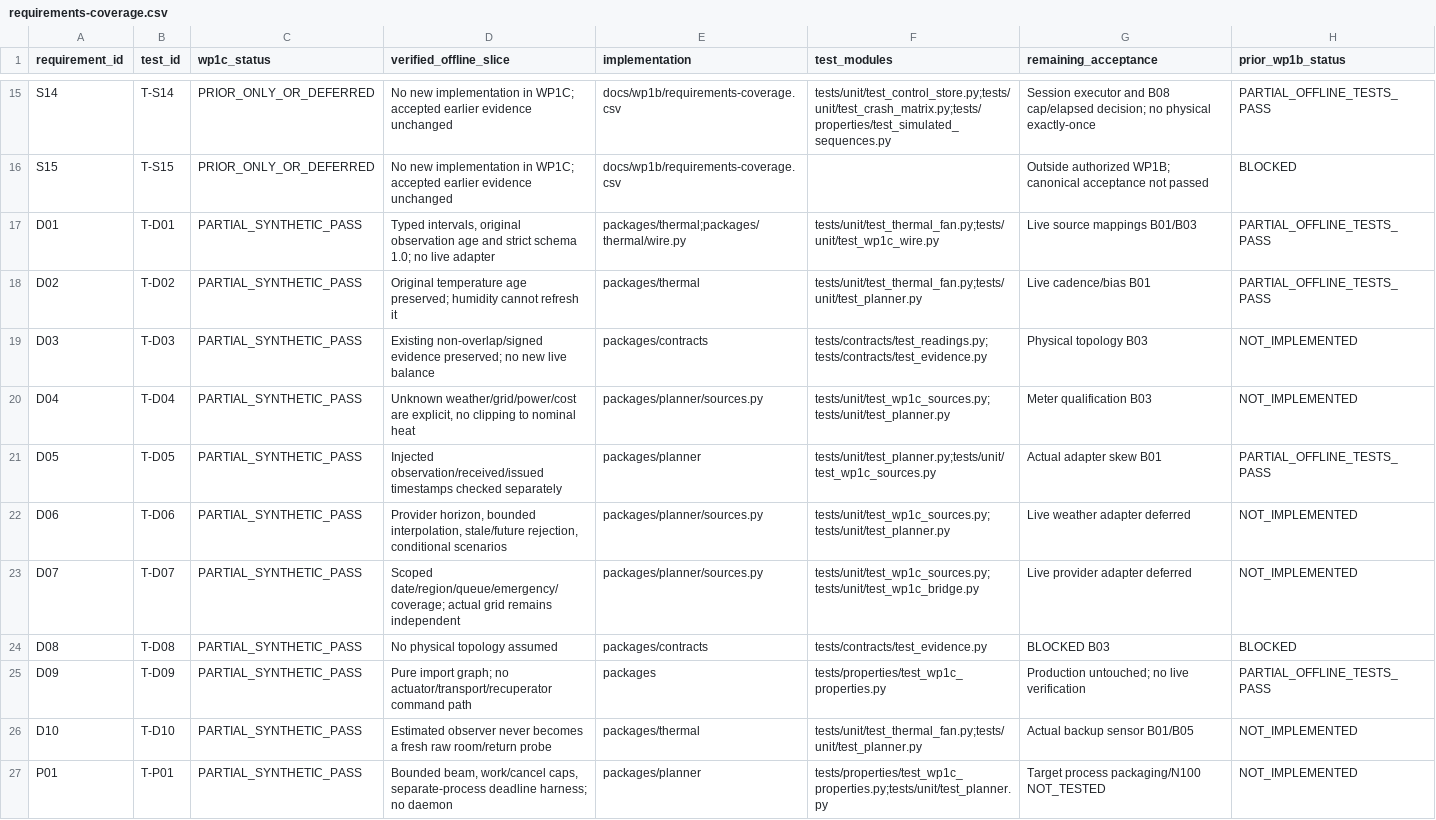
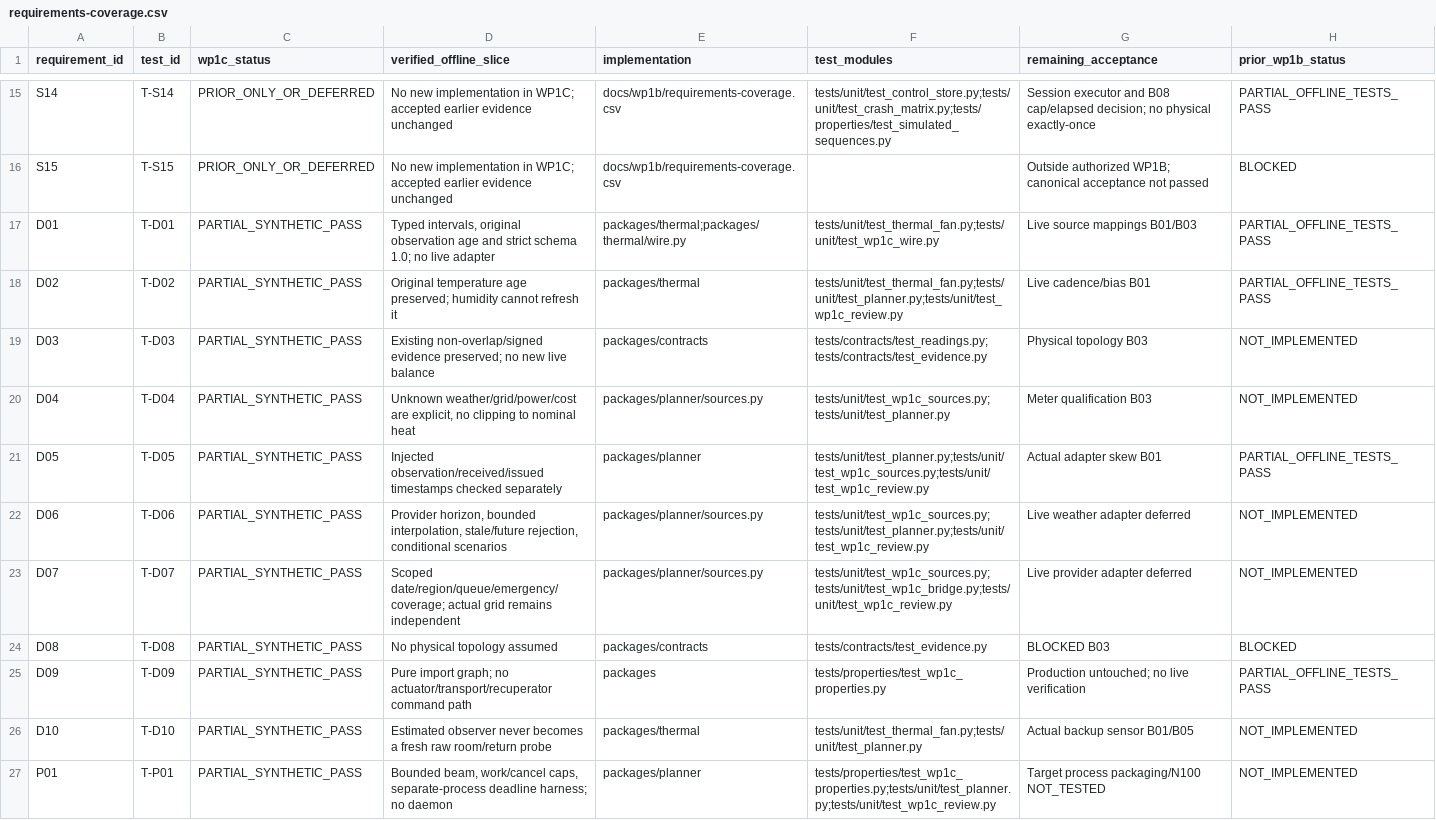
Before and after one commit to dragonidf/ha-heating-2, a CSV file: docs/wp1c/requirements-coverage.csv, drawn as a sheet; only a part is shown, gaps mark what is left out; the diff covers the shown part only.

```diff
--- a/docs/wp1c/requirements-coverage.csv
+++ b/docs/wp1c/requirements-coverage.csv
@@ -17,8 +17,8 @@ S15,T-S15,PRIOR_ONLY_OR_DEFERRED,No new implementation in WP1C; accepted earlier
 D01,T-D01,PARTIAL_SYNTHETIC_PASS,"Typed intervals, original observation age and strict schema 1.0; no live adapter",packages/thermal;packages/thermal/wire.py,tests/unit/test_thermal_fan.py;tests/unit/test_wp1c_wire.py,Live source mappings B01/B03,PARTIAL_OFFLINE_TESTS_PASS
-D02,T-D02,PARTIAL_SYNTHETIC_PASS,Original temperature age preserved; humidity cannot refresh it,packages/thermal,tests/unit/test_thermal_fan.py;tests/unit/test_planner.py,Live cadence/bias B01,PARTIAL_OFFLINE_TESTS_PASS
+D02,T-D02,PARTIAL_SYNTHETIC_PASS,Original temperature age preserved; humidity cannot refresh it,packages/thermal,tests/unit/test_thermal_fan.py;tests/unit/test_planner.py;tests/unit/test_wp1c_review.py,Live cadence/bias B01,PARTIAL_OFFLINE_TESTS_PASS
 D03,T-D03,PARTIAL_SYNTHETIC_PASS,Existing non-overlap/signed evidence preserved; no new live balance,packages/contracts,tests/contracts/test_readings.py;tests/contracts/test_evidence.py,Physical topology B03,NOT_IMPLEMENTED
 D04,T-D04,PARTIAL_SYNTHETIC_PASS,"Unknown weather/grid/power/cost are explicit, no clipping to nominal heat",packages/planner/sources.py,tests/unit/test_wp1c_sources.py;tests/unit/test_planner.py,Meter qualification B03,NOT_IMPLEMENTED
-D05,T-D05,PARTIAL_SYNTHETIC_PASS,Injected observation/received/issued timestamps checked separately,packages/planner,tests/unit/test_planner.py;tests/unit/test_wp1c_sources.py,Actual adapter skew B01,PARTIAL_OFFLINE_TESTS_PASS
-D06,T-D06,PARTIAL_SYNTHETIC_PASS,"Provider horizon, bounded interpolation, stale/future rejection, conditional scenarios",packages/planner/sources.py,tests/unit/test_wp1c_sources.py;tests/unit/test_planner.py,Live weather adapter deferred,NOT_IMPLEMENTED
-D07,T-D07,PARTIAL_SYNTHETIC_PASS,Scoped date/region/queue/emergency/coverage; actual grid remains independent,packages/planner/sources.py,tests/unit/test_wp1c_sources.py;tests/unit/test_wp1c_bridge.py,Live provider adapter deferred,NOT_IMPLEMENTED
+D05,T-D05,PARTIAL_SYNTHETIC_PASS,Injected observation/received/issued timestamps checked separately,packages/planner,tests/unit/test_planner.py;tests/unit/test_wp1c_sources.py;tests/unit/test_wp1c_review.py,Actual adapter skew B01,PARTIAL_OFFLINE_TESTS_PASS
+D06,T-D06,PARTIAL_SYNTHETIC_PASS,"Provider horizon, bounded interpolation, stale/future rejection, conditional scenarios",packages/planner/sources.py,tests/unit/test_wp1c_sources.py;tests/unit/test_planner.py;tests/unit/test_wp1c_review.py,Live weather adapter deferred,NOT_IMPLEMENTED
+D07,T-D07,PARTIAL_SYNTHETIC_PASS,Scoped date/region/queue/emergency/coverage; actual grid remains independent,packages/planner/sources.py,tests/unit/test_wp1c_sources.py;tests/unit/test_wp1c_bridge.py;tests/unit/test_wp1c_review.py,Live provider adapter deferred,NOT_IMPLEMENTED
 D08,T-D08,PARTIAL_SYNTHETIC_PASS,No physical topology assumed,packages/contracts,tests/contracts/test_evidence.py,BLOCKED B03,BLOCKED
@@ -26,2 +26,2 @@ D09,T-D09,PARTIAL_SYNTHETIC_PASS,Pure import graph; no actuator/transport/recupe
 D10,T-D10,PARTIAL_SYNTHETIC_PASS,Estimated observer never becomes a fresh raw room/return probe,packages/thermal,tests/unit/test_thermal_fan.py;tests/unit/test_planner.py,Actual backup sensor B01/B05,NOT_IMPLEMENTED
-P01,T-P01,PARTIAL_SYNTHETIC_PASS,"Bounded beam, work/cancel caps, separate-process deadline harness; no daemon",packages/planner,tests/properties/test_wp1c_properties.py;tests/unit/test_planner.py,Target process packaging/N100 NOT_TESTED,NOT_IMPLEMENTED
+P01,T-P01,PARTIAL_SYNTHETIC_PASS,"Bounded beam, work/cancel caps, separate-process deadline harness; no daemon",packages/planner,tests/properties/test_wp1c_properties.py;tests/unit/test_planner.py;tests/unit/test_wp1c_review.py,Target process packaging/N100 NOT_TESTED,NOT_IMPLEMENTED
```
Also changed, not shown: 12 edited cells elsewhere in this file, docs/wp1c/scenario-coverage.csv, 8 other files.
